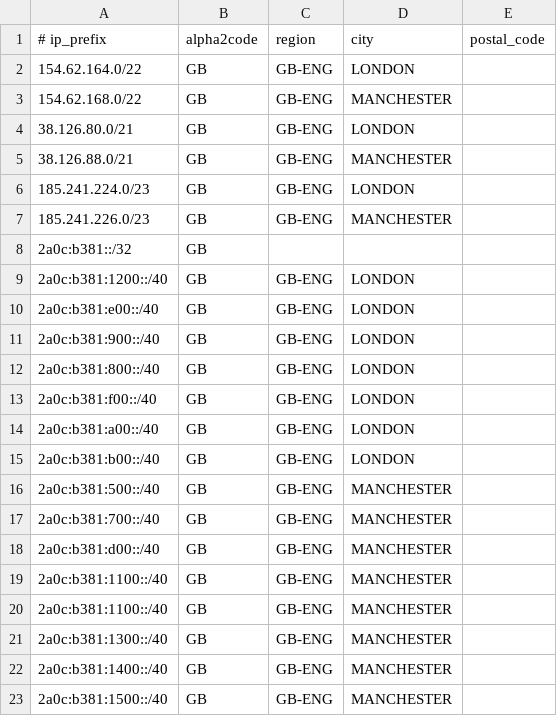
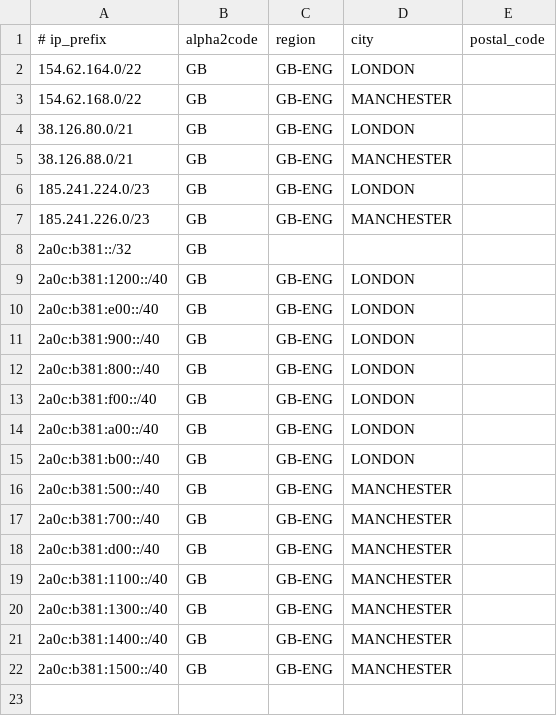
Before and after one commit to FibreNest/fibrenest-geofeed, a CSV file: fibrenest_geofeed.csv, drawn as a sheet; the diff names each change by its address in the sheet, - before the commit and + after, or states it on an @@ line.

Commit message:
removed duplicate

```diff
--- a/fibrenest_geofeed.csv
+++ b/fibrenest_geofeed.csv
-row 20: 2a0c:b381:1100::/40 | GB | GB-ENG | MANCHESTER
```
